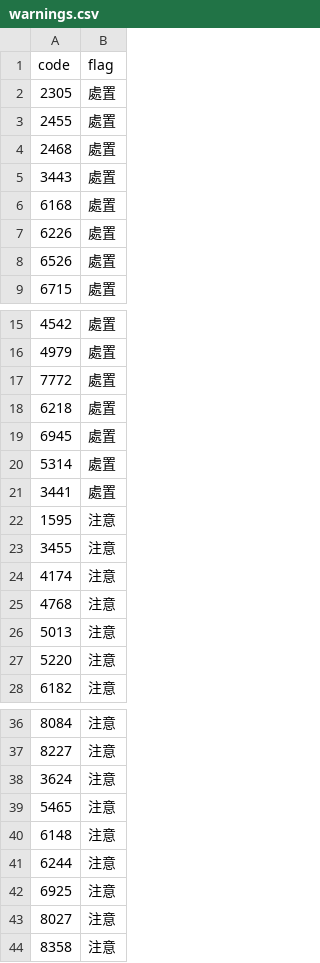
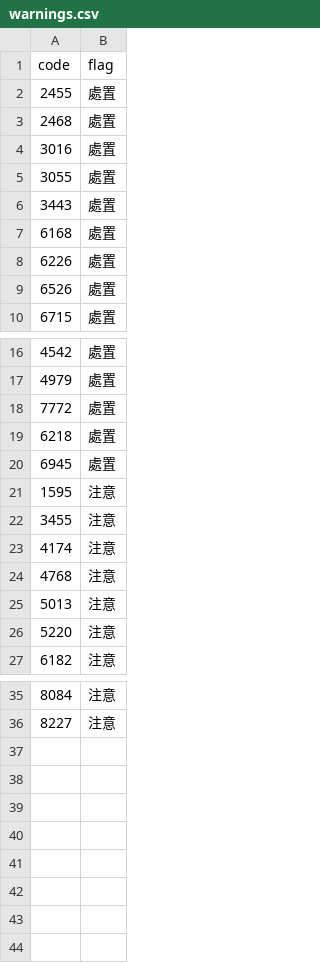
Before and after one commit to carsonlin33-arch/tw-stock-screener, a CSV file: data/extras/warnings.csv, drawn as a sheet; only a part is shown, gaps mark what is left out; removed rows and columns are numbered as before the commit, all else as after; the diff names each change by its address in the sheet, - before the commit and + after, or states it on an @@ line.

```diff
--- a/data/extras/warnings.csv
+++ b/data/extras/warnings.csv
-row 2: 2305 | 處置
+row 4: 3016 | 處置
+row 5: 3055 | 處置
-row 20: 5314 | 處置
-row 21: 3441 | 處置
-row 38: 3624 | 注意
-row 39: 5465 | 注意
-row 40: 6148 | 注意
-row 41: 6244 | 注意
-row 42: 6925 | 注意
-row 43: 8027 | 注意
-row 44: 8358 | 注意
```
Also changed, not shown: data/extras/inst.csv, data/extras/pe.csv, 19 other files.
